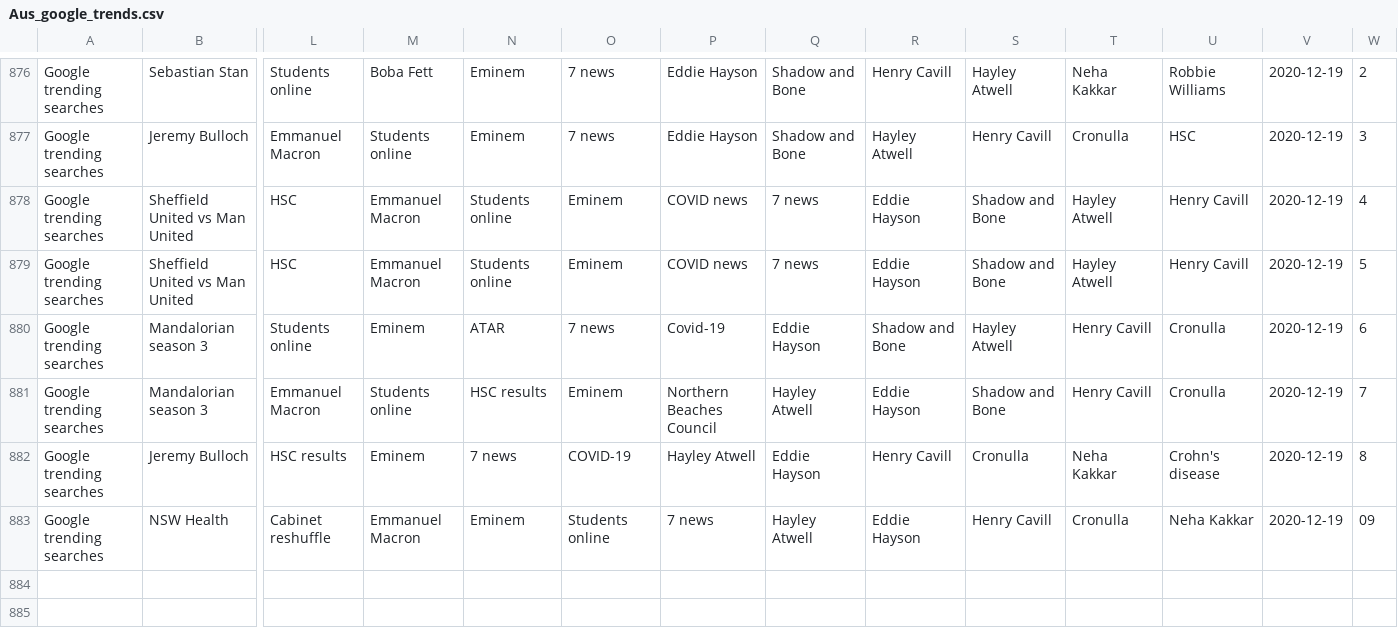
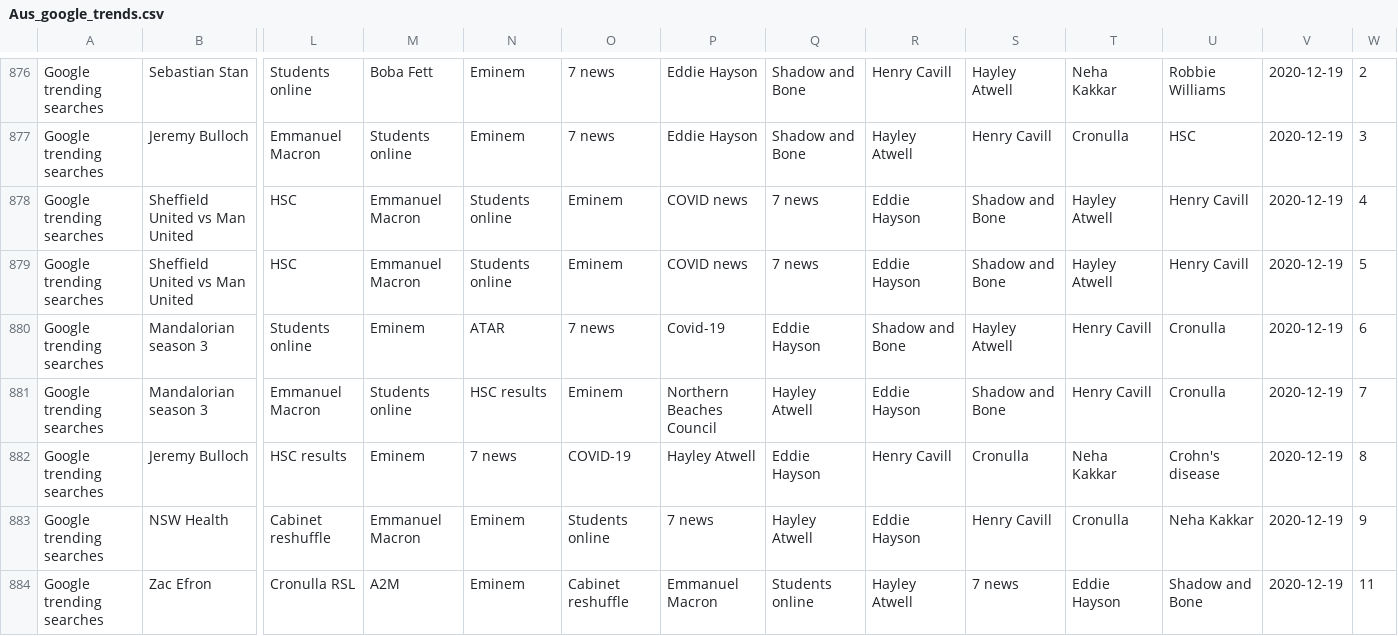
Before and after one commit to joshnicholas/data, a CSV file: Aus_google_trends.csv, drawn as a sheet; only a part is shown, gaps mark what is left out; rows hold the shown columns only; the diff names each change by its address in the sheet, - before the commit and + after, or states it on an @@ line.

Commit message:
Latest data: Sat Dec 19 01:07:15 UTC 2020

```diff
--- a/Aus_google_trends.csv
+++ b/Aus_google_trends.csv
-W883: 09
+W883: 9
+row 884: Google trending searches | Zac Efron | Cronulla RSL | A2M | Eminem | Cabinet reshuffle | Emmanuel Macron | Students online | Hayley Atwell | 7 news | Eddie Hayson | Shadow and Bone | 2020-12-19 | 11
```
